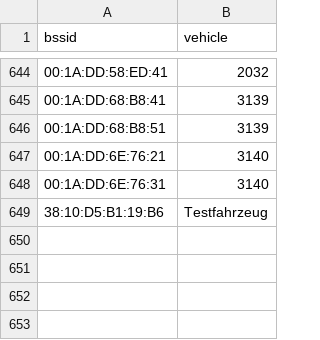
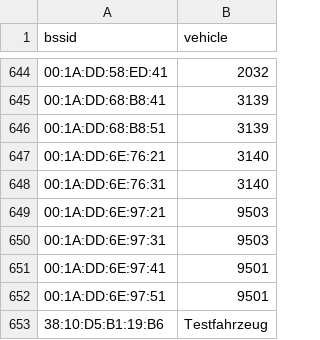
Before and after one commit to MrKrisKrisu/Public-transport-tracking-data, a CSV file: company_1_uestra-hannover.csv, drawn as a sheet; only a part is shown, gaps mark what is left out.

```diff
--- a/company_1_uestra-hannover.csv
+++ b/company_1_uestra-hannover.csv
@@ -648,2 +648,6 @@ bssid,vehicle
 00:1A:DD:6E:76:31,3140
+00:1A:DD:6E:97:21,9503
+00:1A:DD:6E:97:31,9503
+00:1A:DD:6E:97:41,9501
+00:1A:DD:6E:97:51,9501
 38:10:D5:B1:19:B6,Testfahrzeug
```
Also changed, not shown: unsorted assignments.csv.
